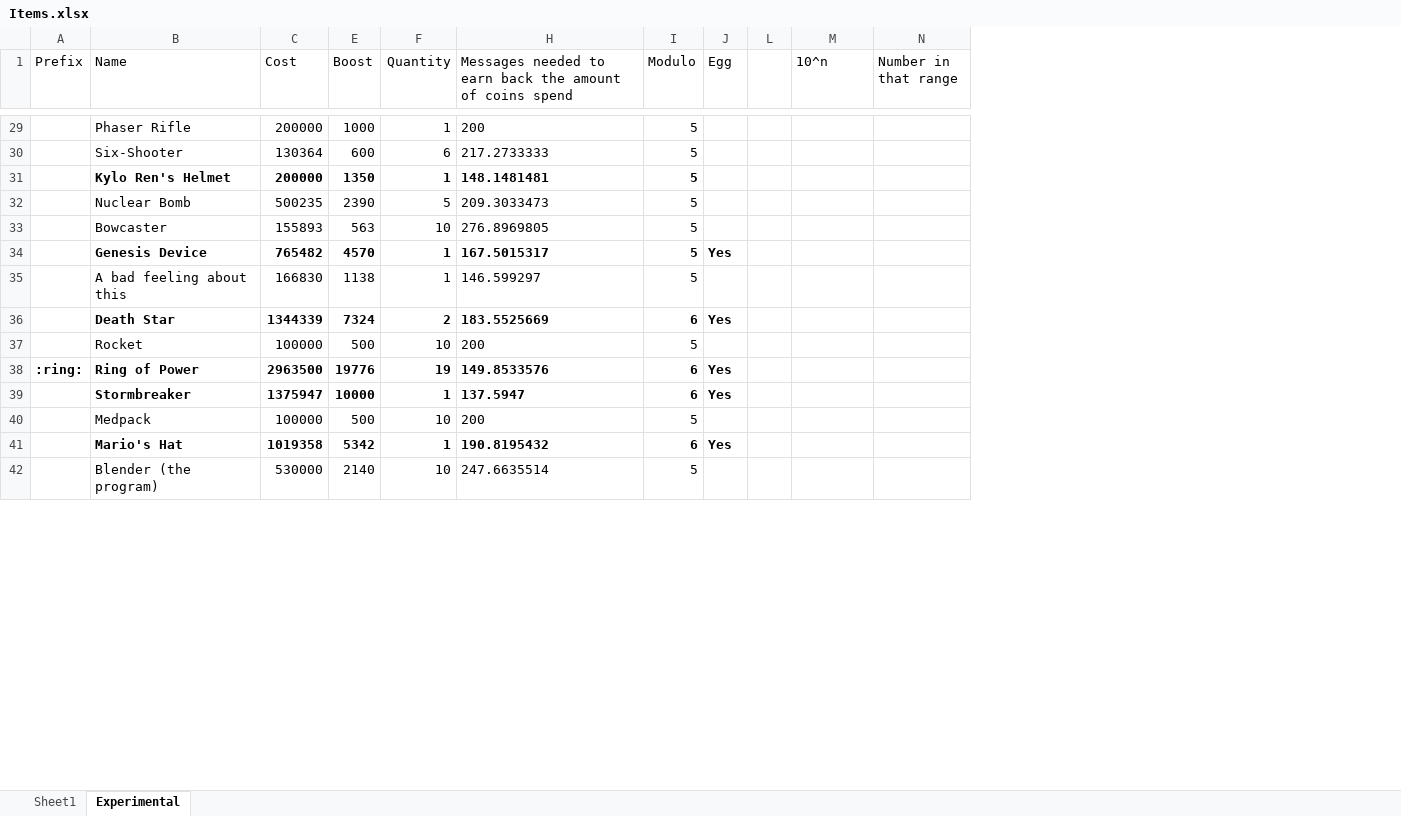
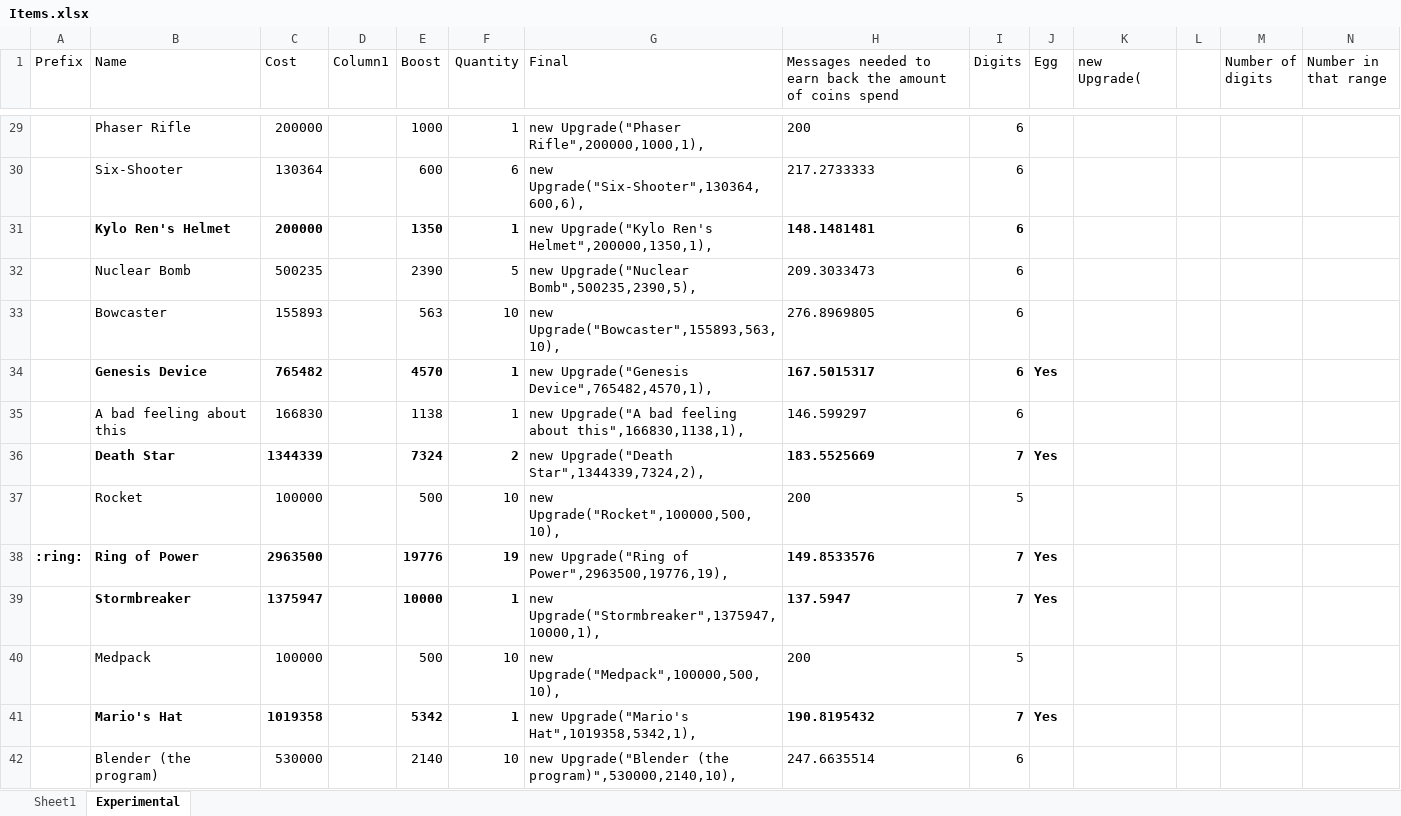
Before and after one commit to 2br-2b/CoinGame, an Excel workbook: Items.xlsx, sheet Experimental, drawn as a sheet; only a part is shown, gaps mark what is left out; values as stored, in another font and other column widths than the file's, no borders; conditional formats and table styles not drawn; the diff covers the shown part only; the diff names each change by its address in the sheet, - before the commit and + after, or states it on an @@ line.

Commit message:
Added more, expensive items

```diff
--- a/Items.xlsx (sheet Experimental)
+++ b/Items.xlsx (sheet Experimental)
@@ column D (Column1) unhidden, empty @@
@@ column G (Final) unhidden, rows 29-42: new Upgrade("Phaser Rifle",200000,1000,1), | new Upgrade("Six-Shooter",130364,600,6), | new Upgrade("Kylo Ren's Helmet",200000,1350,1), | new Upgrade("Nuclear Bomb",500235,2390,5), | new Upgrade("Bowcaster",155893,563,10), | new Upgrade("Genesis Device",765482,4570,1), | new Upgrade("A bad feeling about this",166830,1138,1), | new Upgrade("Death Star",1344339,7324,2), | new Upgrade("Rocket",100000,500,10), | new Upgrade("Ring of Power",2963500,19776,19), | new Upgrade("Stormbreaker",1375947,10000,1), | new Upgrade("Medpack",100000,500,10), | new Upgrade("Mario's Hat",1019358,5342,1), | new Upgrade("Blender (the program)",530000,2140,10), @@
@@ column K (new Upgrade() unhidden, empty @@
-I1: Modulo
+I1: Digits
-M1: 10^n
+M1: Number of digits
-I29:I35 (Digits): 5
+I29:I35 (Digits): 6
-I36 (Digits): 6
+I36 (Digits): 7
-I38:I39 (Digits): 6
+I38:I39 (Digits): 7
-I41 (Digits): 6
+I41 (Digits): 7
-I42 (Digits): 5
+I42 (Digits): 6
```
Also changed, not shown: 17 added rows, 57 edited cells and cell formats elsewhere in this sheet, formulas that keep their value, hidden cells.
